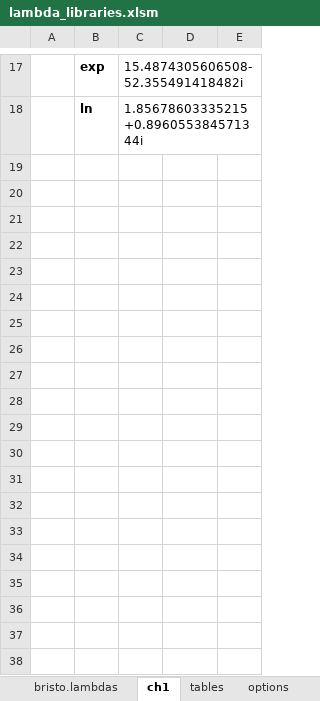
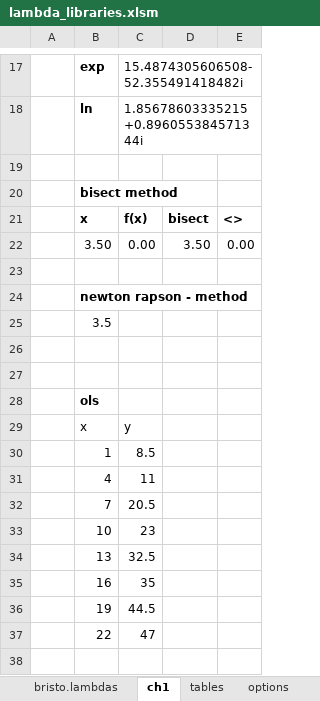
Before and after one commit to fbristotti/bristo-fin, an Excel workbook: data/xl/lambda_libraries.xlsm, sheet ch1, drawn as a sheet; only a part is shown, gaps mark what is left out; values as stored, in another font and other column widths than the file's, no borders; charts and pictures not drawn; the diff covers the shown part only; the diff names each change by its address in the sheet, - before the commit and + after, or states it on an @@ line.

```diff
--- a/data/xl/lambda_libraries.xlsm (sheet ch1)
+++ b/data/xl/lambda_libraries.xlsm (sheet ch1)
+row 19: (empty)
+row 20:  | bisect method
+row 21:  | x | f(x) | bisect | <>
+row 22:  | 3.50 | 0.00 | 3.50 | 0.00
+row 23: (empty)
+row 24:  | newton rapson - method
+row 25:  | 3.5
+row 26: (empty)
+row 27: (empty)
+row 28:  | ols
+row 29:  | x | y
+row 30:  | 1 | 8.5
+row 31:  | 4 | 11
+row 32:  | 7 | 20.5
+row 33:  | 10 | 23
+row 34:  | 13 | 32.5
+row 35:  | 16 | 35
+row 36:  | 19 | 44.5
+row 37:  | 22 | 47
+row 38: (empty)
```
Also changed, not shown: 26 added rows elsewhere in this sheet, sheet bristo.lambdas, charts or pictures.
